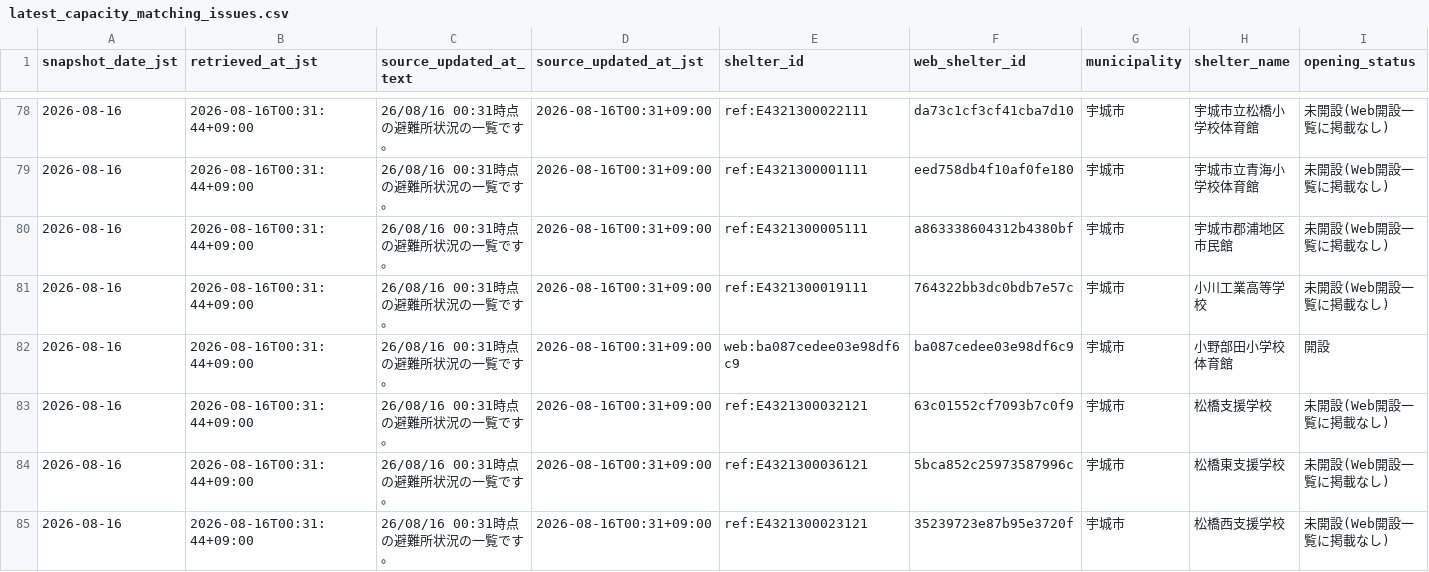
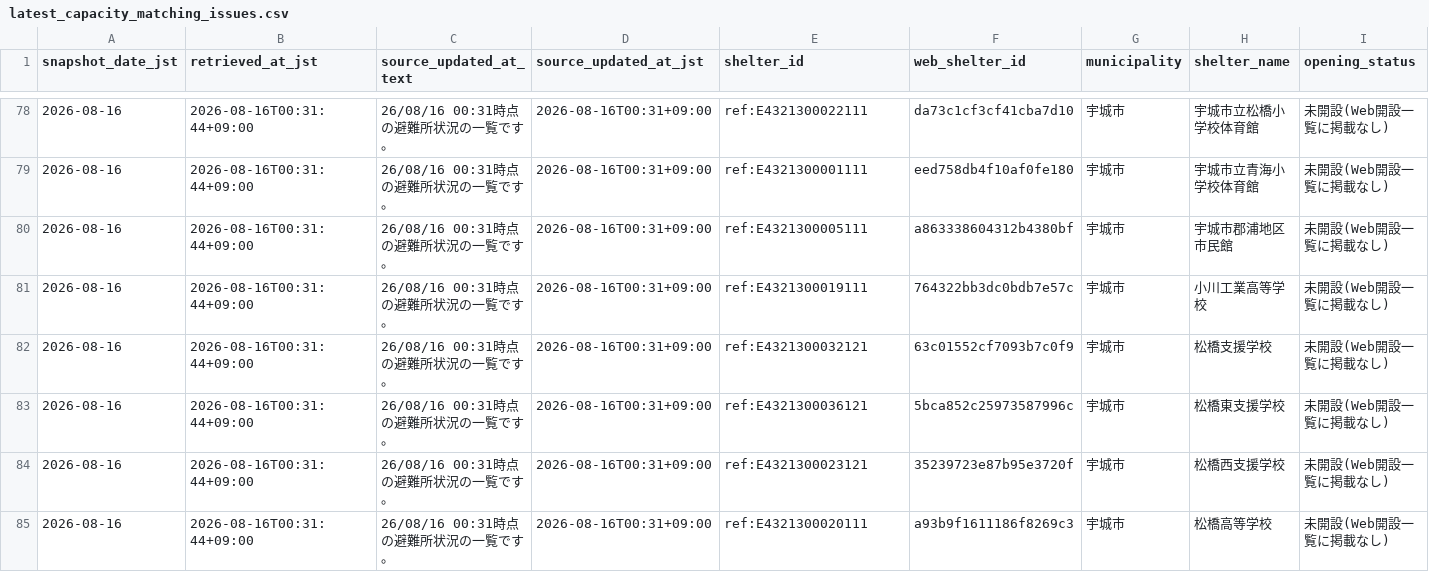
Before and after one commit to GISPHN/kumamoto-shelter-archive, a CSV file: data/latest_capacity_matching_issues.csv, drawn as a sheet; only a part is shown, gaps mark what is left out; the shorter side is filled out with more unchanged rows; rows hold the shown columns only; the diff names each change by its address in the sheet, - before the commit and + after, or states it on an @@ line.

```diff
--- a/data/latest_capacity_matching_issues.csv
+++ b/data/latest_capacity_matching_issues.csv
-row 82: 2026-08-16 | 2026-08-16T00:31:44+09:00 | 26/08/16 00:31時点の避難所状況の一覧です。 | 2026-08-16T00:31+09:00 | web:ba087cedee03e98df6c9 | ba087cedee03e98df6c9 | 宇城市 | 小野部田小学校体育館 | 開設
```
Also changed, not shown: data/latest_open.csv, data/matching_issues/2026/08/2026-08-16.csv, 4 other files.
